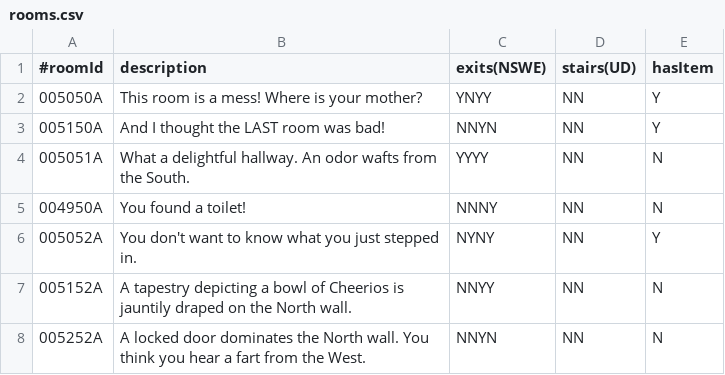
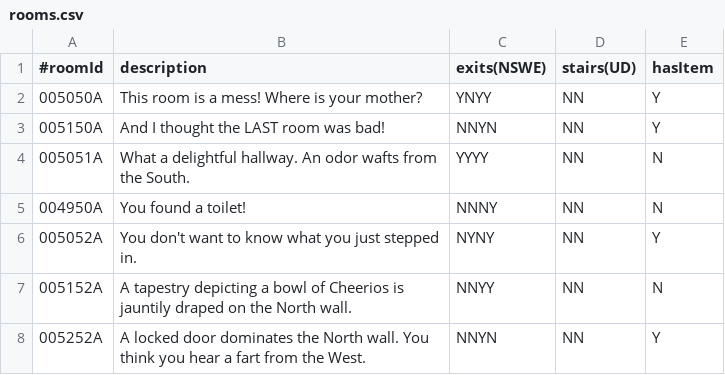
Before and after one commit to voleresistor/TextAdventure, a CSV file: rooms.csv, drawn as a sheet.

```diff
--- a/rooms.csv
+++ b/rooms.csv
@@ -7,2 +7,2 @@
 005152A,A tapestry depicting a bowl of Cheerios is jauntily draped on the North wall.,NNYY,NN,N
-005252A,A locked door dominates the North wall. You think you hear a fart from the West.,NNYN,NN,N
+005252A,A locked door dominates the North wall. You think you hear a fart from the West.,NNYN,NN,Y
```
Also changed, not shown: items.csv, 4 other files.
